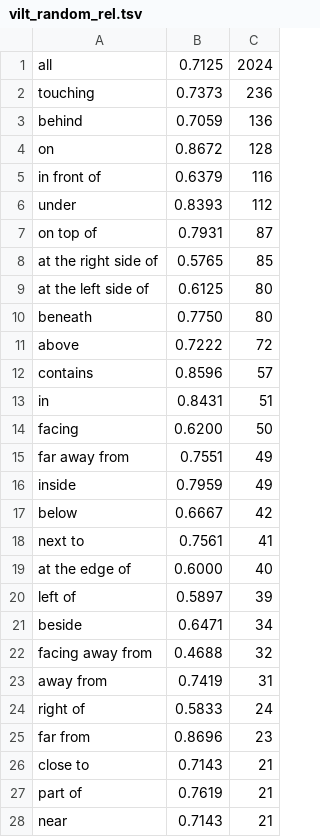
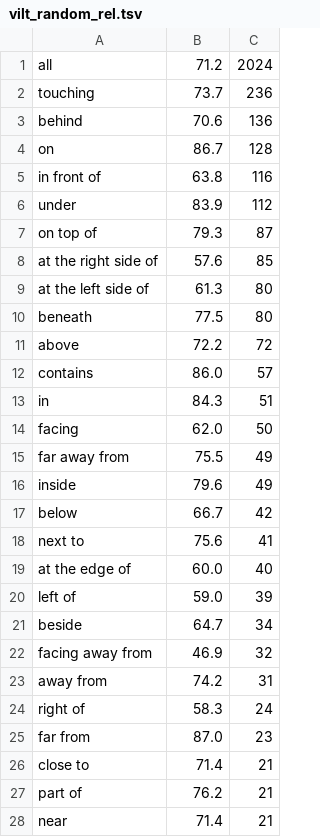
Before and after one commit to juletx/spatial-reasoning, a TSV file: visual-spatial-reasoning/results/vilt_random_rel.tsv, drawn as a sheet; only a part is shown; the diff covers the shown part only.

Commit message:
update vsr results multiplied by 100

```diff
--- a/visual-spatial-reasoning/results/vilt_random_rel.tsv
+++ b/visual-spatial-reasoning/results/vilt_random_rel.tsv
@@ -1,28 +1,28 @@
-all	0.7125	2024
-touching	0.7373	236
-behind	0.7059	136
-on	0.8672	128
-in front of	0.6379	116
-under	0.8393	112
-on top of	0.7931	87
-at the right side of	0.5765	85
-at the left side of	0.6125	80
-beneath	0.7750	80
-above	0.7222	72
-contains	0.8596	57
-in	0.8431	51
-facing	0.6200	50
-far away from	0.7551	49
-inside	0.7959	49
-below	0.6667	42
-next to	0.7561	41
-at the edge of	0.6000	40
-left of	0.5897	39
-beside	0.6471	34
-facing away from	0.4688	32
-away from	0.7419	31
-right of	0.5833	24
-far from	0.8696	23
-close to	0.7143	21
-part of	0.7619	21
-near	0.7143	21
+all	71.2	2024
+touching	73.7	236
+behind	70.6	136
+on	86.7	128
+in front of	63.8	116
+under	83.9	112
+on top of	79.3	87
+at the right side of	57.6	85
+at the left side of	61.3	80
+beneath	77.5	80
+above	72.2	72
+contains	86.0	57
+in	84.3	51
+facing	62.0	50
+far away from	75.5	49
+inside	79.6	49
+below	66.7	42
+next to	75.6	41
+at the edge of	60.0	40
+left of	59.0	39
+beside	64.7	34
+facing away from	46.9	32
+away from	74.2	31
+right of	58.3	24
+far from	87.0	23
+close to	71.4	21
+part of	76.2	21
+near	71.4	21
```
Also changed, not shown: 35 edited cells elsewhere in this file, visual-spatial-reasoning/results/blip_nlvr2_random_rel.tsv, visual-spatial-reasoning/results/lxmert_random_rel.tsv, 34 other files.
